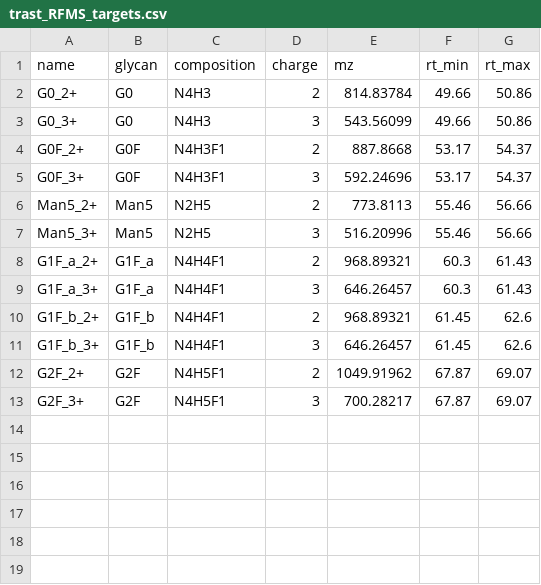
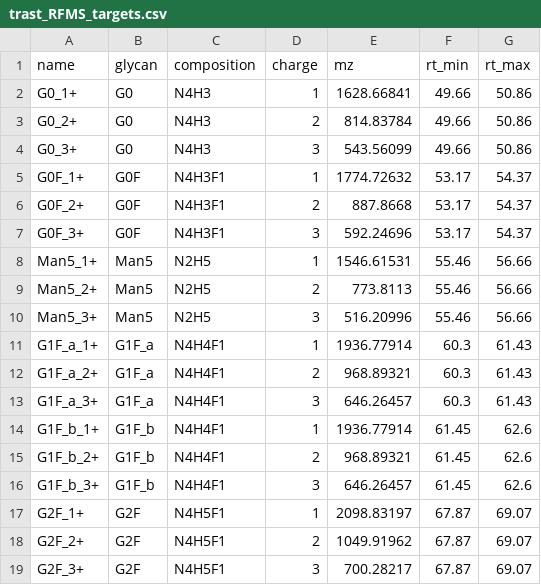
Before and after one commit to Oluwaseun-O-Ajayi/lcms-data-processor, a CSV file: cluster/trast_RFMS_targets.csv, drawn as a sheet; the diff names each change by its address in the sheet, - before the commit and + after, or states it on an @@ line.

```diff
--- a/cluster/trast_RFMS_targets.csv
+++ b/cluster/trast_RFMS_targets.csv
+row 2: G0_1+ | G0 | N4H3 | 1 | 1628.66841 | 49.66 | 50.86
+row 5: G0F_1+ | G0F | N4H3F1 | 1 | 1774.72632 | 53.17 | 54.37
+row 8: Man5_1+ | Man5 | N2H5 | 1 | 1546.61531 | 55.46 | 56.66
+row 11: G1F_a_1+ | G1F_a | N4H4F1 | 1 | 1936.77914 | 60.3 | 61.43
+row 14: G1F_b_1+ | G1F_b | N4H4F1 | 1 | 1936.77914 | 61.45 | 62.6
+row 17: G2F_1+ | G2F | N4H5F1 | 1 | 2098.83197 | 67.87 | 69.07
```
Also changed, not shown: cluster/ms119_afli_RFMS_targets.csv, cluster/ms119_cetux_RFMS_targets.csv, 3 other files.
